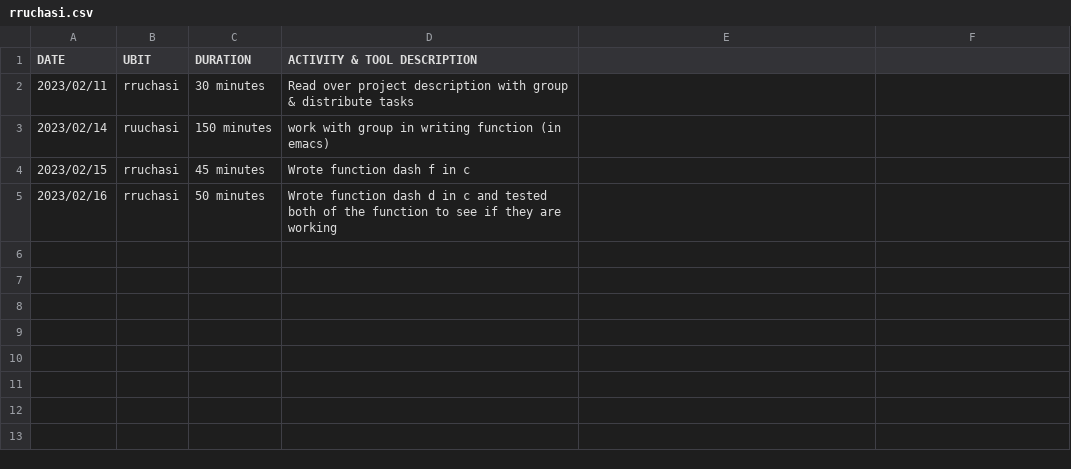
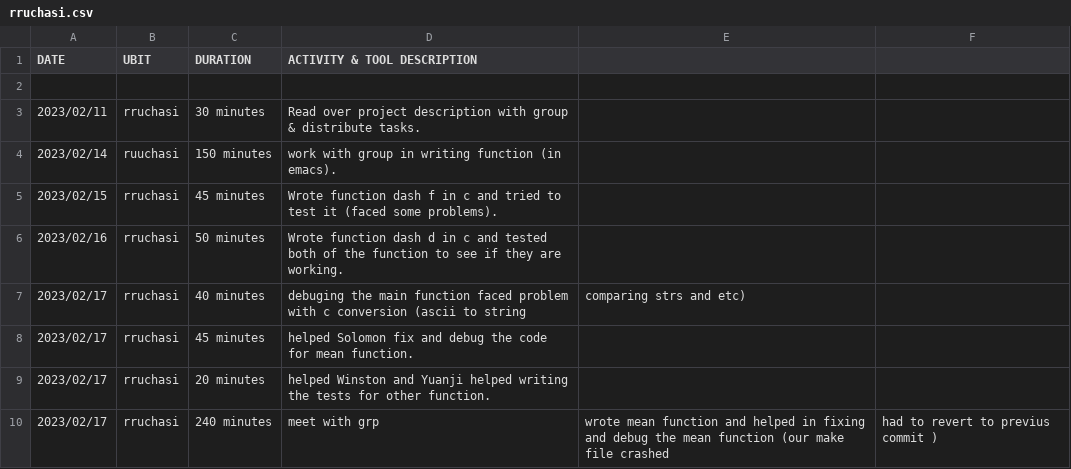
Before and after one commit to CreativePenguin/cse-306-csv, a CSV file: rruchasi.csv, drawn as a sheet.

Commit message:
Update rruchasi.csv

```diff
--- a/rruchasi.csv
+++ b/rruchasi.csv
@@ -1,5 +1,10 @@
 DATE,        UBIT,      DURATION,    ACTIVITY & TOOL DESCRIPTION
-2023/02/11,  rruchasi,  30 minutes,    Read over project description with group & distribute tasks
-2023/02/14,  ruuchasi,   150 minutes,      work with group in writing function (in emacs)
-2023/02/15,  rruchasi,   45 minutes,    Wrote function dash f in c
-2023/02/16,  rruchasi,   50 minutes,    Wrote function dash d in c and tested both of the function to see if they are working
+
+2023/02/11,  rruchasi,   30 minutes,    Read over project description with group & distribute tasks.
+2023/02/14,  ruuchasi,   150 minutes,   work with group in writing function (in emacs).
+2023/02/15,  rruchasi,   45 minutes,    Wrote function dash f in c and tried to test it (faced some problems).
+2023/02/16,  rruchasi,   50 minutes,    Wrote function dash d in c and tested both of the function to see if they are working.
+2023/02/17,  rruchasi,   40 minutes,    debuging the main function faced problem with c conversion (ascii to string, comparing strs and etc)
+2023/02/17,  rruchasi,   45 minutes,    helped Solomon fix and debug the code for mean function.
+2023/02/17,  rruchasi,   20 minutes,    helped Winston and Yuanji helped writing the tests for other function.
+2023/02/17,  rruchasi,   240 minutes,   meet with grp, wrote mean function and helped in fixing and debug the mean function (our make file crashed, had to revert to previus commit )
```
